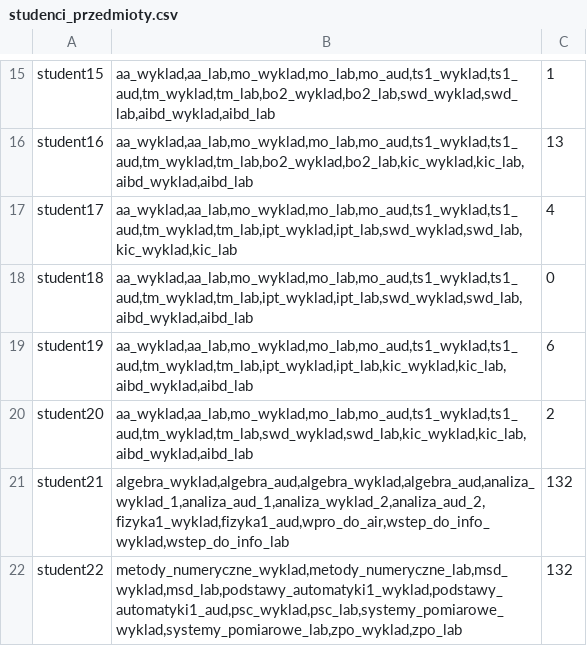
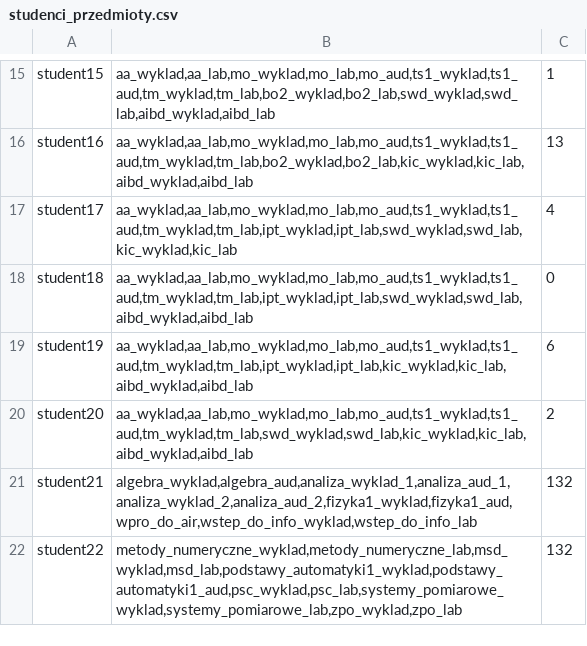
Before and after one commit to krispiwko/BO2-Planowanie-Zaj-AGH, a CSV file: Project/data/studenci_przedmioty.csv, drawn as a sheet; only a part is shown, gaps mark what is left out.

```diff
--- a/Project/data/studenci_przedmioty.csv
+++ b/Project/data/studenci_przedmioty.csv
@@ -20,3 +20,3 @@ student19;aa_wyklad,aa_lab,mo_wyklad,mo_lab,mo_aud,ts1_wyklad,ts1_aud,tm_wyklad,
 student20;aa_wyklad,aa_lab,mo_wyklad,mo_lab,mo_aud,ts1_wyklad,ts1_aud,tm_wyklad,tm_lab,swd_wyklad,swd_lab,kic_wyklad,kic_lab,aibd_wyklad,aibd_lab;2
-student21;algebra_wyklad,algebra_aud,algebra_wyklad,algebra_aud,analiza_wyklad_1,analiza_aud_1,analiza_wyklad_2,analiza_aud_2,fizyka1_wyklad,fizyka1_aud,wpro_do_air,wstep_do_info_wyklad,wstep_do_info_lab;132
+student21;algebra_wyklad,algebra_aud,analiza_wyklad_1,analiza_aud_1,analiza_wyklad_2,analiza_aud_2,fizyka1_wyklad,fizyka1_aud,wpro_do_air,wstep_do_info_wyklad,wstep_do_info_lab;132
 student22;metody_numeryczne_wyklad,metody_numeryczne_lab,msd_wyklad,msd_lab,podstawy_automatyki1_wyklad,podstawy_automatyki1_aud,psc_wyklad,psc_lab,systemy_pomiarowe_wyklad,systemy_pomiarowe_lab,zpo_wyklad,zpo_lab;132
```
Also changed, not shown: 2 other files.
